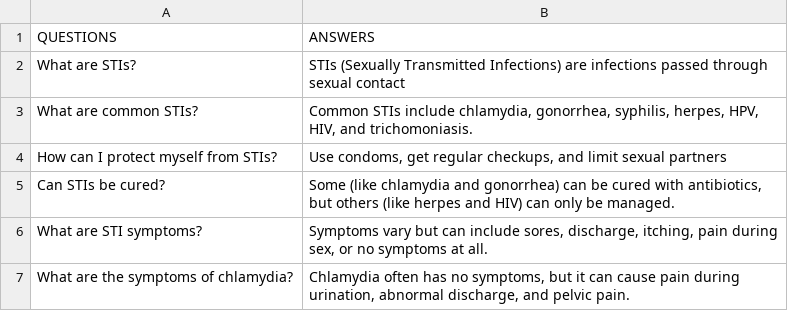
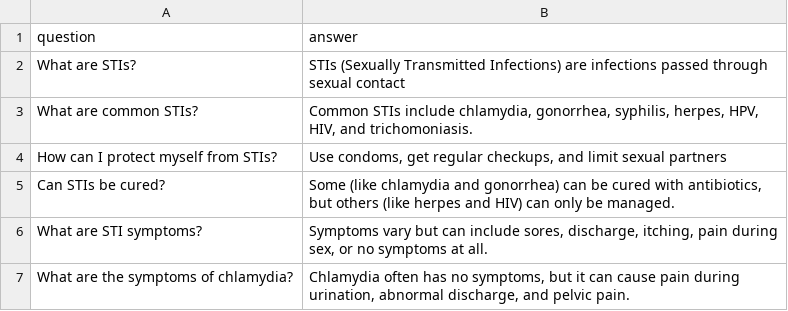
Before and after one commit to gorts552/IRIS, a CSV file: health_info.csv, drawn as a sheet; only a part is shown; removed rows and columns are numbered as before the commit, all else as after; the diff names each change by its address in the sheet, - before the commit and + after, or states it on an @@ line.

Commit message:
chore: uncapitalize column names

```diff
--- a/health_info.csv
+++ b/health_info.csv
-row 1: QUESTIONS | ANSWERS
+row 1: question | answer
```
